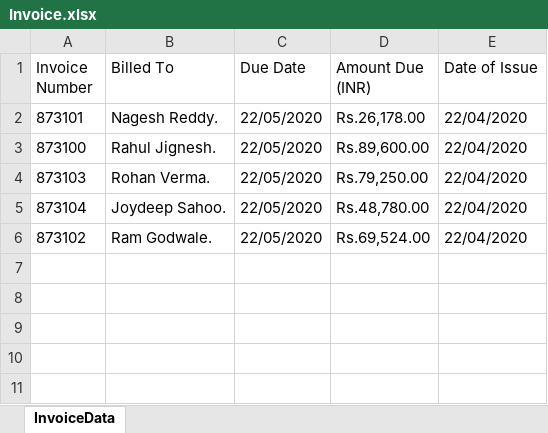
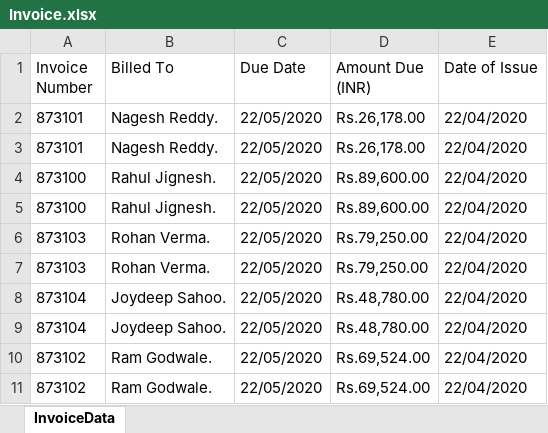
Before and after one commit to kiran12345710/Extract_Data_DU, an Excel workbook: DUProject/Output_Invoices/Invoice.xlsx, sheet InvoiceData, drawn as a sheet; values as stored, in another font and other column widths than the file's, no borders; the diff names each change by its address in the sheet, - before the commit and + after, or states it on an @@ line.

```diff
--- a/DUProject/Output_Invoices/Invoice.xlsx (sheet InvoiceData)
+++ b/DUProject/Output_Invoices/Invoice.xlsx (sheet InvoiceData)
+row 3: 873101 | Nagesh Reddy. | 22/05/2020 | Rs.26,178.00 | 22/04/2020
+row 4: 873100 | Rahul Jignesh. | 22/05/2020 | Rs.89,600.00 | 22/04/2020
+row 7: 873103 | Rohan Verma. | 22/05/2020 | Rs.79,250.00 | 22/04/2020
+row 9: 873104 | Joydeep Sahoo. | 22/05/2020 | Rs.48,780.00 | 22/04/2020
+row 10: 873102 | Ram Godwale. | 22/05/2020 | Rs.69,524.00 | 22/04/2020
```
Also changed, not shown: 6 other files.
